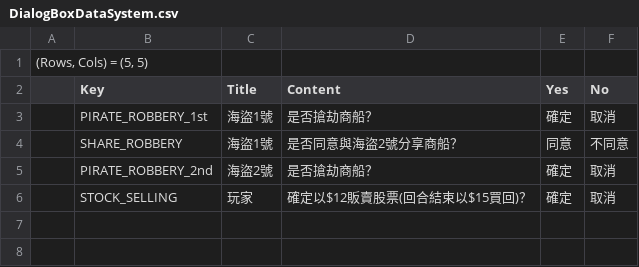
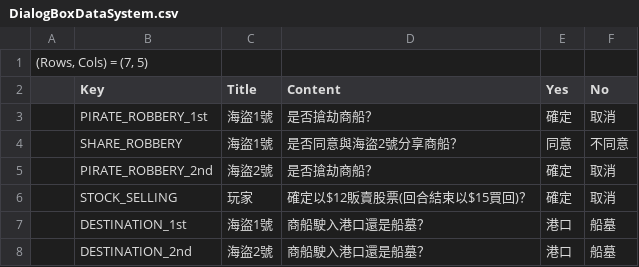
Before and after one commit to ZponGamingDev/Manila_2D, a CSV file: Assets/Resources/CSV/DialogBoxDataSystem.csv, drawn as a sheet.

```diff
--- a/Assets/Resources/CSV/DialogBoxDataSystem.csv
+++ b/Assets/Resources/CSV/DialogBoxDataSystem.csv
@@ -1,2 +1,2 @@
-"(Rows, Cols) = (5, 5)",,,,,,
+"(Rows, Cols) = (7, 5)",,,,,,
 ,Key,Title,Content,Yes,No,
@@ -6 +6,3 @@
 ,STOCK_SELLING,玩家,確定以$12販賣股票(回合結束以$15買回)？,確定,取消,
+,DESTINATION_1st,海盜1號,商船駛入港口還是船墓？,港口,船墓,
+,DESTINATION_2nd,海盜2號,商船駛入港口還是船墓？,港口,船墓,
```
Also changed, not shown: 3 other files.
